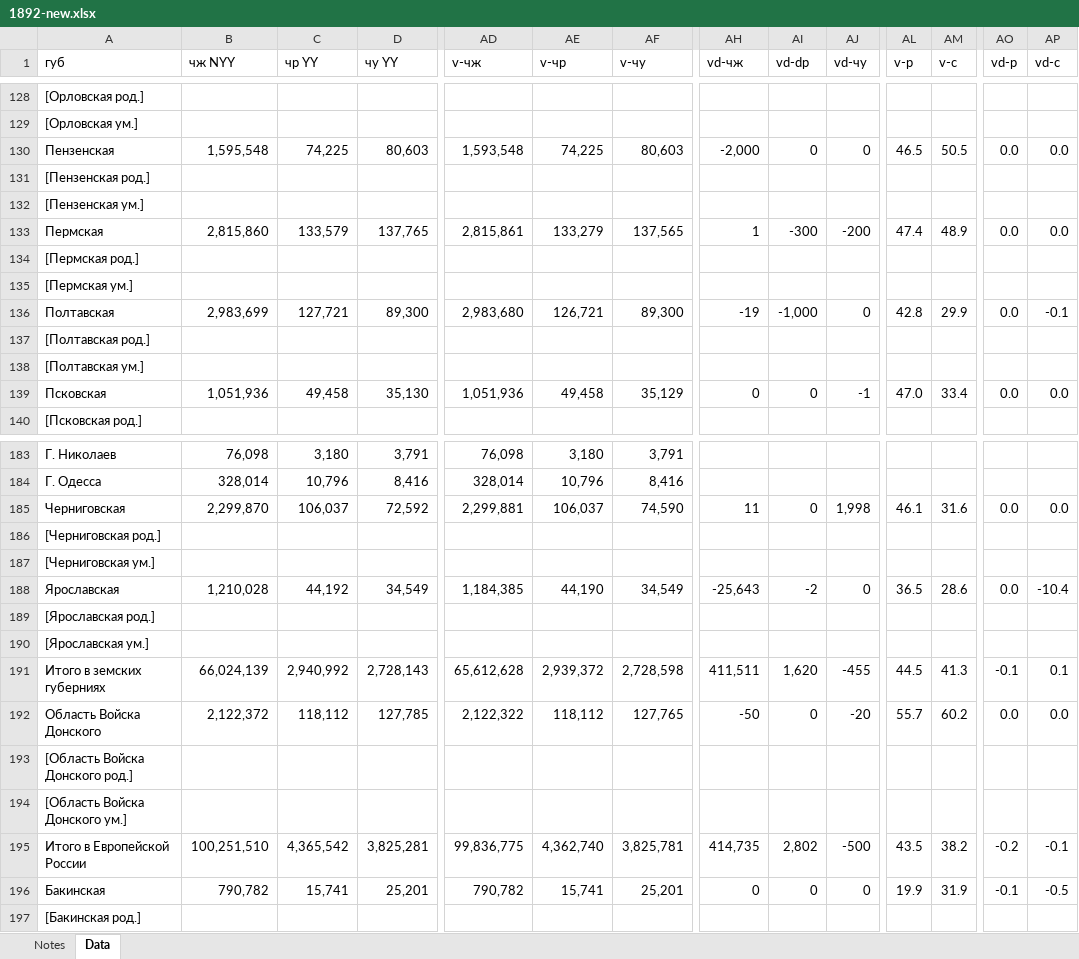
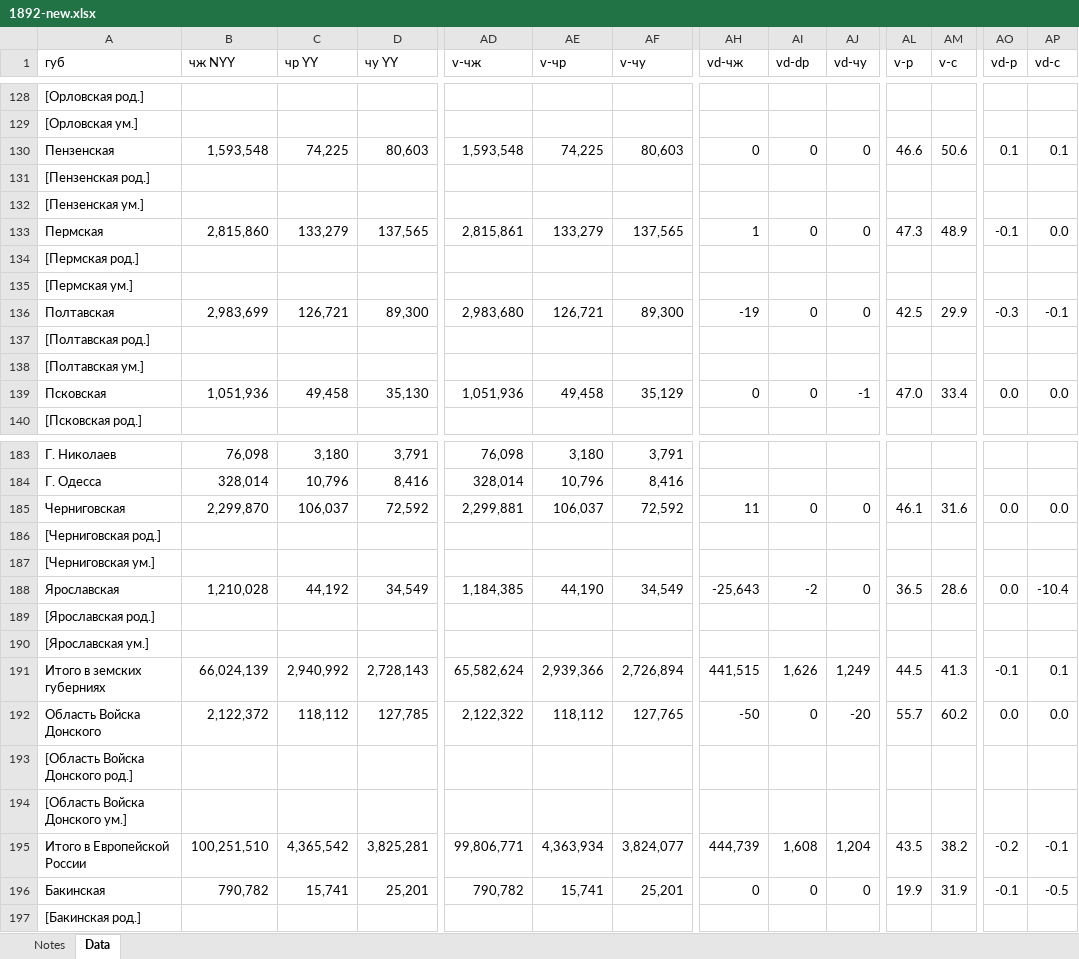
Before and after one commit to oboguev/RTSS, an Excel workbook: rtss-pre1917/src/main/resources/ugvi/year-volumes/1892-new.xlsx, sheet Data, drawn as a sheet; only a part is shown, gaps mark what is left out; values as stored, in another font and other column widths than the file's, no cell formats; the diff covers the shown part only; the diff names each change by its address in the sheet, - before the commit and + after, or states it on an @@ line.

```diff
--- a/rtss-pre1917/src/main/resources/ugvi/year-volumes/1892-new.xlsx (sheet Data)
+++ b/rtss-pre1917/src/main/resources/ugvi/year-volumes/1892-new.xlsx (sheet Data)
-B130 (чж NYY): 1,595,548
+B130 (чж NYY): 1,593,548
-AH130 (vd-чж): -2,000
+AH130 (vd-чж): 0
-AL130 (v-р): 46.5
+AL130 (v-р): 46.6
-AM130 (v-c): 50.5
+AM130 (v-c): 50.6
-AO130 (vd-р): 0.0
+AO130 (vd-р): 0.1
-AP130 (vd-c): 0.0
+AP130 (vd-c): 0.1
-C133 (чр YY): 133,579
+C133 (чр YY): 133,279
-D133 (чу YY): 137,765
+D133 (чу YY): 137,565
-AI133 (vd-dр): -300
+AI133 (vd-dр): 0
-AJ133 (vd-чу): -200
+AJ133 (vd-чу): 0
-AL133 (v-р): 47.4
+AL133 (v-р): 47.3
-AO133 (vd-р): 0.0
+AO133 (vd-р): -0.1
-C136 (чр YY): 127,721
+C136 (чр YY): 126,721
-AI136 (vd-dр): -1,000
+AI136 (vd-dр): 0
-AL136 (v-р): 42.8
+AL136 (v-р): 42.5
-AO136 (vd-р): 0.0
+AO136 (vd-р): -0.3
-AF185 (v-чу): 74,590
+AF185 (v-чу): 72,592
-AJ185 (vd-чу): 1,998
+AJ185 (vd-чу): 0
-AD191 (v-чж): 65,612,628
+AD191 (v-чж): 65,582,624
-AE191 (v-чр): 2,939,372
+AE191 (v-чр): 2,939,366
-AF191 (v-чу): 2,728,598
+AF191 (v-чу): 2,726,894
-AH191 (vd-чж): 411,511
+AH191 (vd-чж): 441,515
-AI191 (vd-dр): 1,620
+AI191 (vd-dр): 1,626
-AJ191 (vd-чу): -455
+AJ191 (vd-чу): 1,249
-AD195 (v-чж): 99,836,775
+AD195 (v-чж): 99,806,771
-AE195 (v-чр): 4,362,740
+AE195 (v-чр): 4,363,934
-AF195 (v-чу): 3,825,781
+AF195 (v-чу): 3,824,077
-AH195 (vd-чж): 414,735
+AH195 (vd-чж): 444,739
-AI195 (vd-dр): 2,802
+AI195 (vd-dр): 1,608
-AJ195 (vd-чу): -500
+AJ195 (vd-чу): 1,204
```
Also changed, not shown: 69 edited cells elsewhere in this sheet, cell formats, 1 other file.
